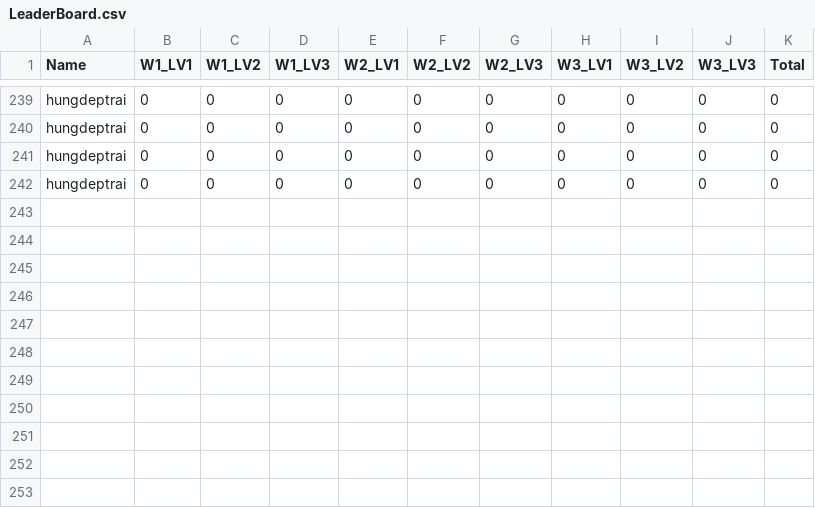
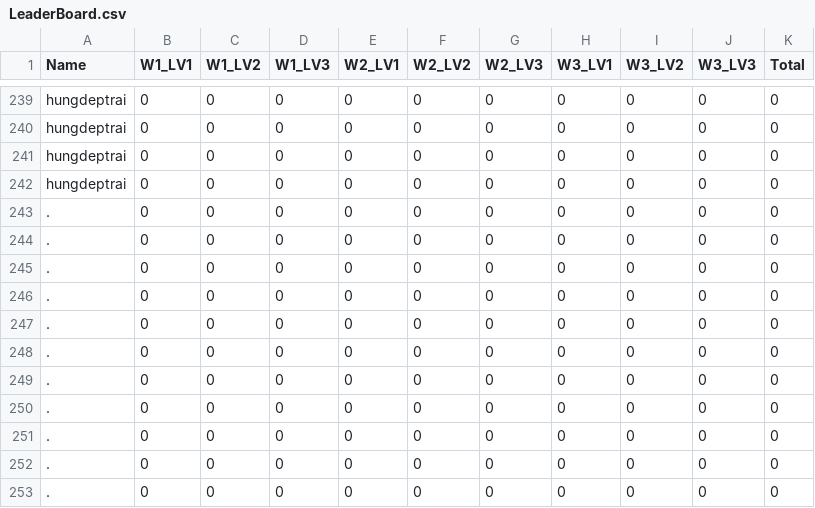
Before and after one commit to dariomv28/CS202_Group5_SuperMario, a CSV file: LeaderBoard.csv, drawn as a sheet; only a part is shown, gaps mark what is left out; the diff names each change by its address in the sheet, - before the commit and + after, or states it on an @@ line.

```diff
--- a/LeaderBoard.csv
+++ b/LeaderBoard.csv
+row 243: . | 0 | 0 | 0 | 0 | 0 | 0 | 0 | 0 | 0 | 0
+row 244: . | 0 | 0 | 0 | 0 | 0 | 0 | 0 | 0 | 0 | 0
+row 245: . | 0 | 0 | 0 | 0 | 0 | 0 | 0 | 0 | 0 | 0
+row 246: . | 0 | 0 | 0 | 0 | 0 | 0 | 0 | 0 | 0 | 0
+row 247: . | 0 | 0 | 0 | 0 | 0 | 0 | 0 | 0 | 0 | 0
+row 248: . | 0 | 0 | 0 | 0 | 0 | 0 | 0 | 0 | 0 | 0
+row 249: . | 0 | 0 | 0 | 0 | 0 | 0 | 0 | 0 | 0 | 0
+row 250: . | 0 | 0 | 0 | 0 | 0 | 0 | 0 | 0 | 0 | 0
+row 251: . | 0 | 0 | 0 | 0 | 0 | 0 | 0 | 0 | 0 | 0
+row 252: . | 0 | 0 | 0 | 0 | 0 | 0 | 0 | 0 | 0 | 0
+row 253: . | 0 | 0 | 0 | 0 | 0 | 0 | 0 | 0 | 0 | 0
```
Also changed, not shown: 6 other files.
